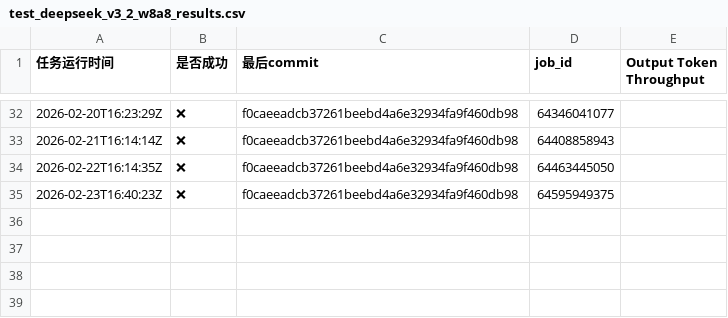
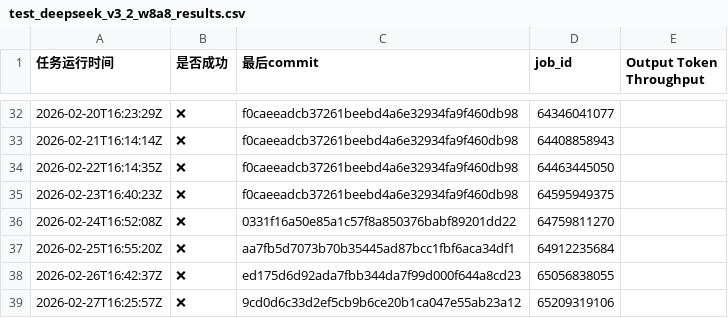
Before and after one commit to starmountain1997/gDS, a CSV file: gh_action_watcher/logs/test_deepseek_v3_2_w8a8_results.csv, drawn as a sheet; only a part is shown, gaps mark what is left out; the diff names each change by its address in the sheet, - before the commit and + after, or states it on an @@ line.

```diff
--- a/gh_action_watcher/logs/test_deepseek_v3_2_w8a8_results.csv
+++ b/gh_action_watcher/logs/test_deepseek_v3_2_w8a8_results.csv
+row 36: 2026-02-24T16:52:08Z | ❌ | 0331f16a50e85a1c57f8a850376babf89201dd22 | 64759811270
+row 37: 2026-02-25T16:55:20Z | ❌ | aa7fb5d7073b70b35445ad87bcc1fbf6aca34df1 | 64912235684
+row 38: 2026-02-26T16:42:37Z | ❌ | ed175d6d92ada7fbb344da7f99d000f644a8cd23 | 65056838055
+row 39: 2026-02-27T16:25:57Z | ❌ | 9cd0d6c33d2ef5cb9b6ce20b1ca047e55ab23a12 | 65209319106
```
Also changed, not shown: gh_action_watcher/logs/multi-node-dpsk3.2-2node_results.csv, 8 other files.
